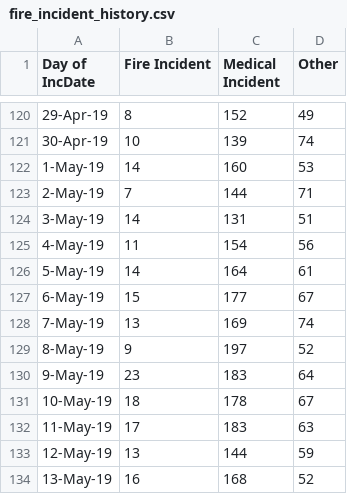
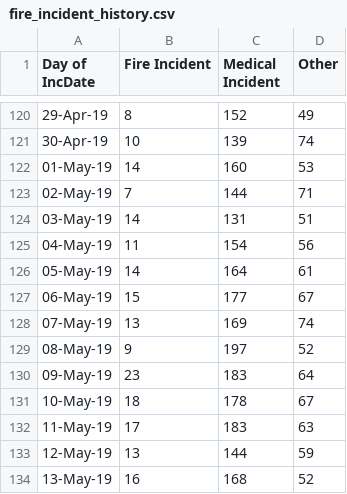
Before and after one commit to KentShikama/pdx-open-data-stream, a CSV file: fire_incident_history.csv, drawn as a sheet; only a part is shown, gaps mark what is left out; the diff covers the shown part only.

Commit message:
Fix date format

```diff
--- a/fire_incident_history.csv
+++ b/fire_incident_history.csv
@@ -121,11 +121,11 @@ Day of IncDate,Fire Incident,Medical Incident,Other
 30-Apr-19,10,139,74
-1-May-19,14,160,53
-2-May-19,7,144,71
-3-May-19,14,131,51
-4-May-19,11,154,56
-5-May-19,14,164,61
-6-May-19,15,177,67
-7-May-19,13,169,74
-8-May-19,9,197,52
-9-May-19,23,183,64
+01-May-19,14,160,53
+02-May-19,7,144,71
+03-May-19,14,131,51
+04-May-19,11,154,56
+05-May-19,14,164,61
+06-May-19,15,177,67
+07-May-19,13,169,74
+08-May-19,9,197,52
+09-May-19,23,183,64
 10-May-19,18,178,67
```
Also changed, not shown: 36 edited cells elsewhere in this file, 1 other file.
